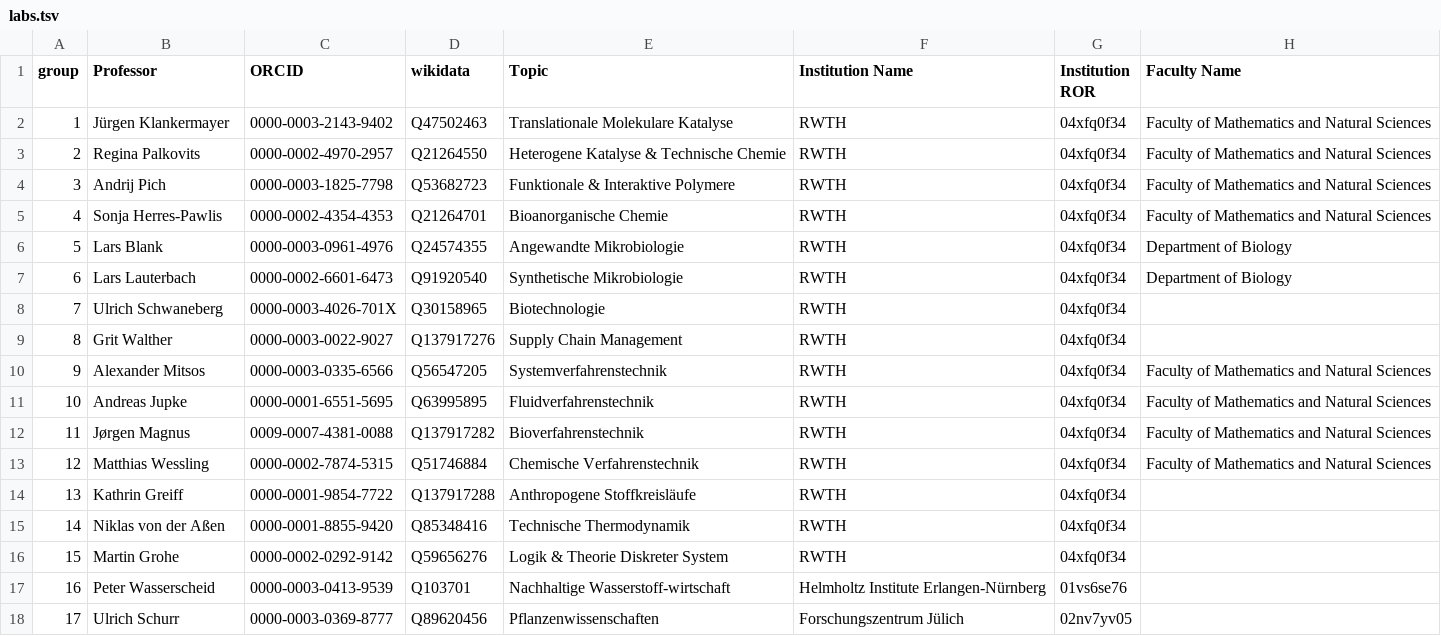
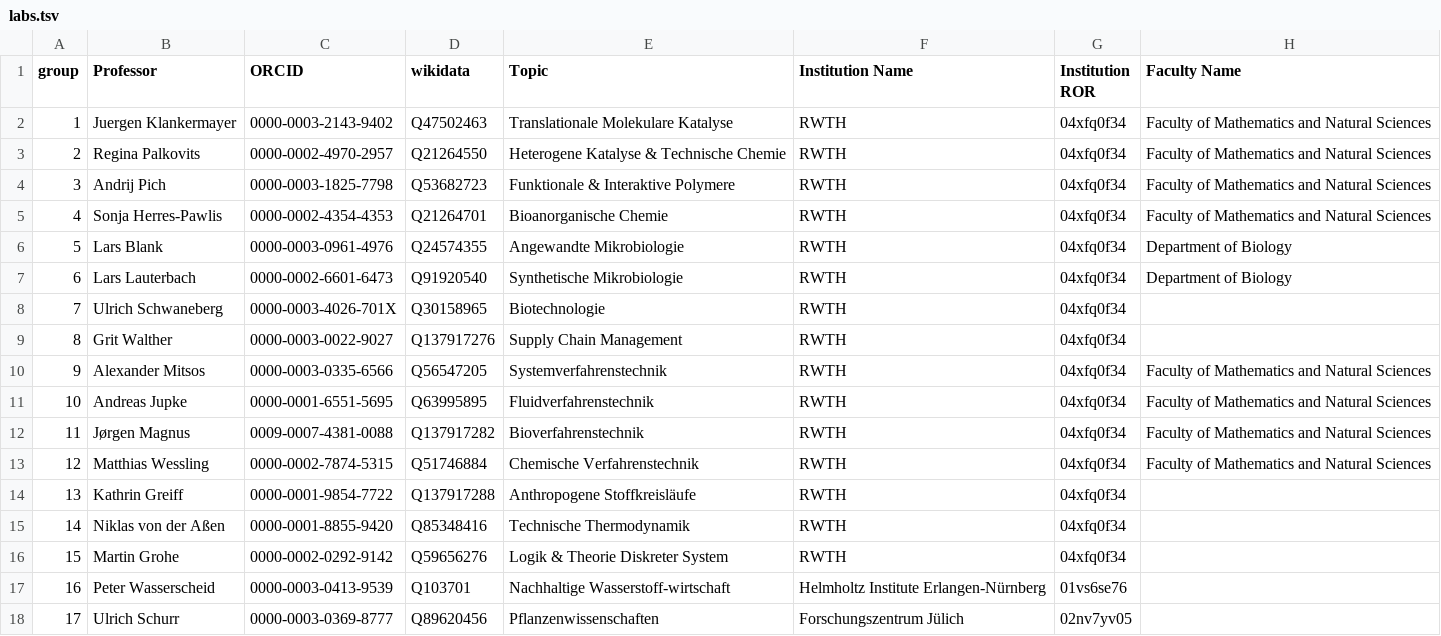
Before and after one commit to catalaix/catalaix-kg, a TSV file: curation/labs.tsv, drawn as a sheet; only a part is shown; the diff names each change by its address in the sheet, - before the commit and + after, or states it on an @@ line.

Commit message:
Update labs.tsv

```diff
--- a/curation/labs.tsv
+++ b/curation/labs.tsv
-B2 (Professor): Jürgen Klankermayer
+B2 (Professor): Juergen Klankermayer
```
